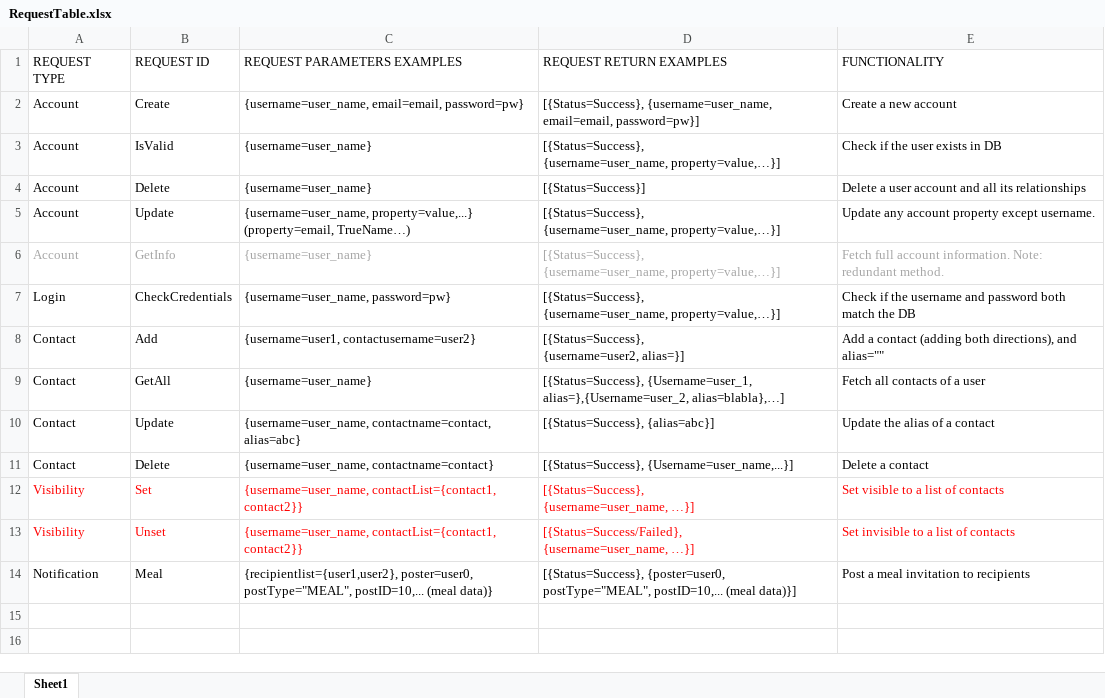
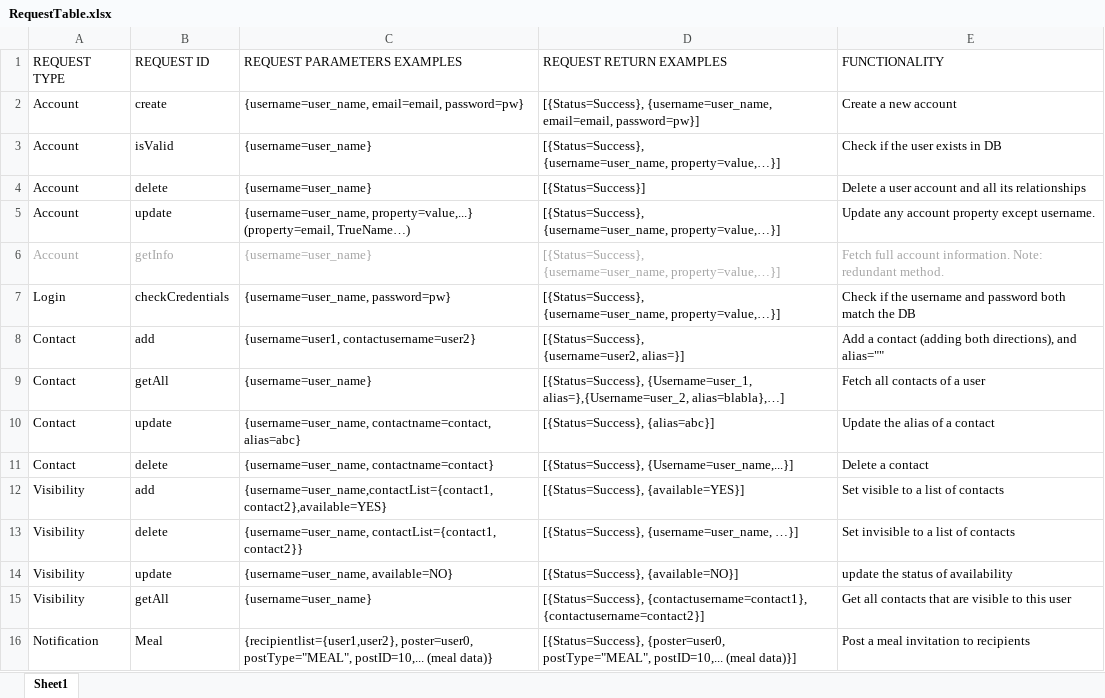
Before and after one commit to ElViajero/NeverEatAlone, an Excel workbook: NeverEatAlone/Iteration_Documentation/Iteration_5/RequestTable.xlsx, sheet Sheet1, drawn as a sheet; values as stored, in another font and other column widths than the file's, no borders; ↵ is a line break in a cell; the diff names each change by its address in the sheet, - before the commit and + after, or states it on an @@ line.

Commit message:
Updated RequestTable

```diff
--- a/NeverEatAlone/Iteration_Documentation/Iteration_5/RequestTable.xlsx (sheet Sheet1)
+++ b/NeverEatAlone/Iteration_Documentation/Iteration_5/RequestTable.xlsx (sheet Sheet1)
-B2 (REQUEST ID): Create
+B2 (REQUEST ID): create
-B3 (REQUEST ID): IsValid
+B3 (REQUEST ID): isValid
-B4 (REQUEST ID): Delete
+B4 (REQUEST ID): delete
-B5 (REQUEST ID): Update
+B5 (REQUEST ID): update
-B6 (REQUEST ID): GetInfo
+B6 (REQUEST ID): getInfo
-B7 (REQUEST ID): CheckCredentials
+B7 (REQUEST ID): checkCredentials
-B8 (REQUEST ID): Add
+B8 (REQUEST ID): add
-B9 (REQUEST ID): GetAll
+B9 (REQUEST ID): getAll
-B10 (REQUEST ID): Update
+B10 (REQUEST ID): update
-B11 (REQUEST ID): Delete
+B11 (REQUEST ID): delete
-A12:E13 text colour: #FF0000
+A12:E13 text colour: black
-B12 (REQUEST ID): Set
+B12 (REQUEST ID): add
-C12 (REQUEST PARAMETERS EXAMPLES): {username=user_name, contactList={contact1, contact2}}
+C12 (REQUEST PARAMETERS EXAMPLES): {username=user_name,contactList={contact1, contact2},available=YES}
-D12 (REQUEST RETURN EXAMPLES): [{Status=Success}, ↵ {username=user_name, …}]
+D12 (REQUEST RETURN EXAMPLES): [{Status=Success}, {available=YES}]
-B13 (REQUEST ID): Unset
+B13 (REQUEST ID): delete
-D13 (REQUEST RETURN EXAMPLES): [{Status=Success/Failed}, ↵ {username=user_name, …}]
+D13 (REQUEST RETURN EXAMPLES): [{Status=Success}, {username=user_name, …}]
+row 14: Visibility | update | {username=user_name, available=NO} | [{Status=Success}, {available=NO}] | update the status of availability
+row 15: Visibility | getAll | {username=user_name} | [{Status=Success}, {contactusername=contact1}, {contactusername=contact2}] | Get all contacts that are visible to this user
```
